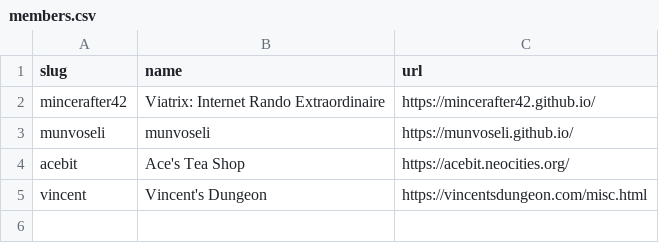
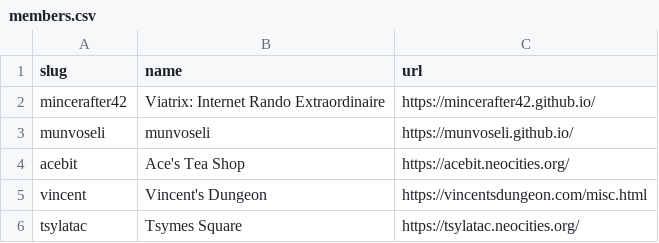
Before and after one commit to mincerafter42/cuddler-webring, a CSV file: _data/members.csv, drawn as a sheet; the diff names each change by its address in the sheet, - before the commit and + after, or states it on an @@ line.

Commit message:
Added Tsymes Square as requested

```diff
--- a/_data/members.csv
+++ b/_data/members.csv
+row 6: tsylatac | Tsymes Square | https://tsylatac.neocities.org/
```
